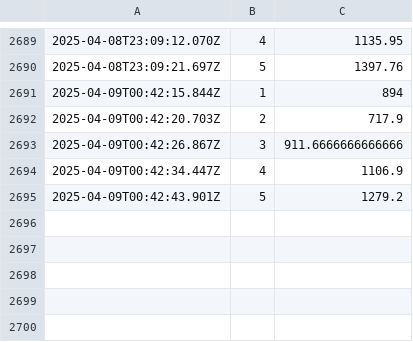
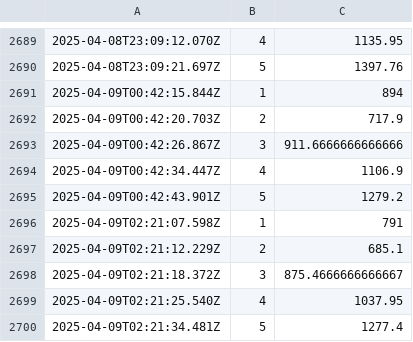
Before and after one commit to rodrigosf672/measure-loading-times, a CSV file: loading_times.csv, drawn as a sheet; only a part is shown, gaps mark what is left out.

Commit message:
Update loading times

```diff
--- a/loading_times.csv
+++ b/loading_times.csv
@@ -2695 +2695,6 @@
 2025-04-09T00:42:43.901Z,5,1279.2
+2025-04-09T02:21:07.598Z,1,791
+2025-04-09T02:21:12.229Z,2,685.1
+2025-04-09T02:21:18.372Z,3,875.4666666666667
+2025-04-09T02:21:25.540Z,4,1037.95
+2025-04-09T02:21:34.481Z,5,1277.4
```
